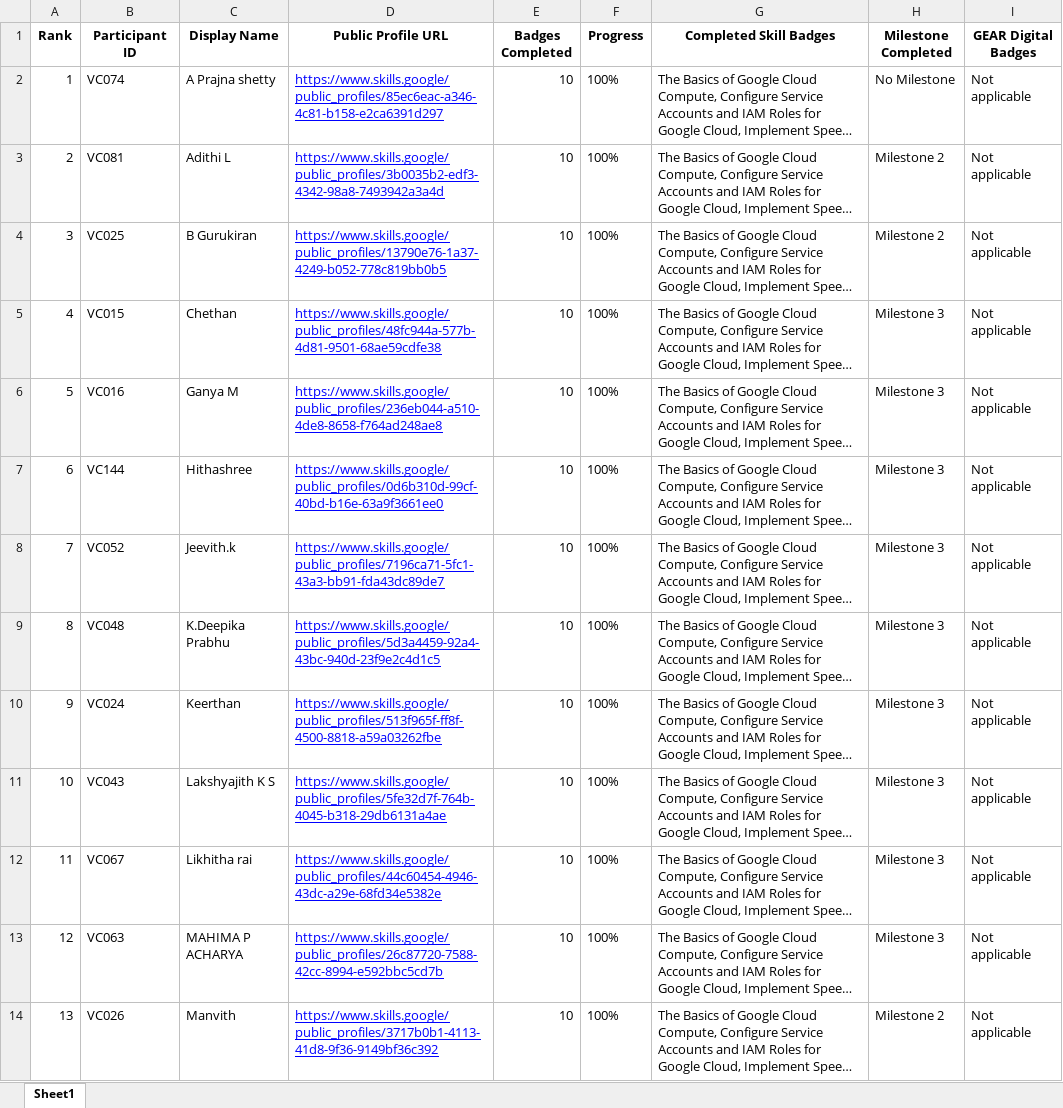
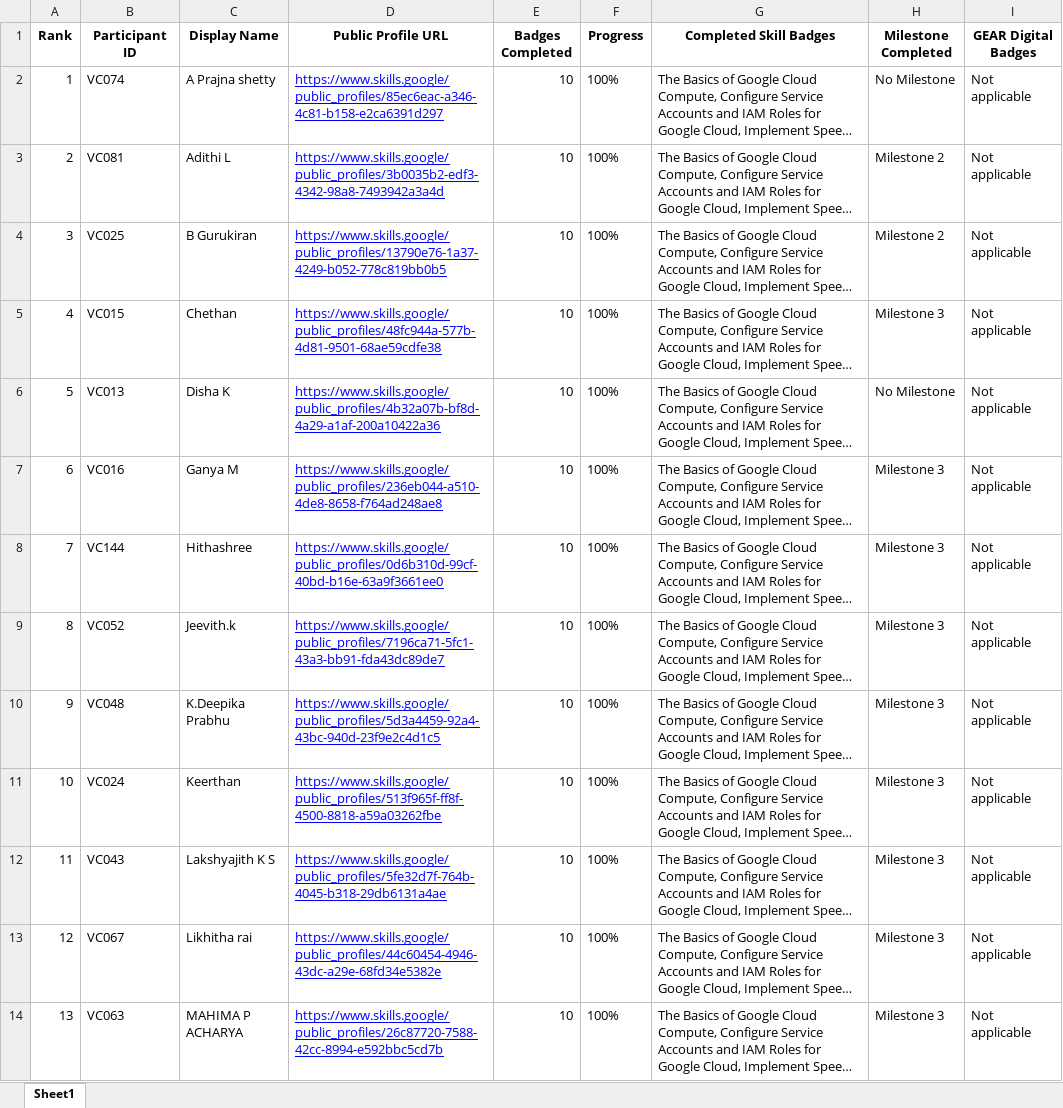
Before and after one commit to dishapoojary18/GDGoC-VC-Cloud-Leaderboard, an Excel workbook: report.xlsx, sheet Sheet1, drawn as a sheet; only a part is shown; long unchanged cells end in …; values as stored, in another font and other column widths than the file's, no borders; the diff covers the shown part only; the diff names each change by its address in the sheet, - before the commit and + after, or states it on an @@ line.

```diff
--- a/report.xlsx (sheet Sheet1)
+++ b/report.xlsx (sheet Sheet1)
-B6 (Participant ID): VC016
+B6 (Participant ID): VC013
-C6 (Display Name): Ganya M
+C6 (Display Name): Disha K
-D6 (Public Profile URL): https://www.skills.google/public_profiles/236eb044-a510-4de8-8658-f764ad248ae8
+D6 (Public Profile URL): https://www.skills.google/public_profiles/4b32a07b-bf8d-4a29-a1af-200a10422a36
-H6 (Milestone Completed): Milestone 3
+H6 (Milestone Completed): No Milestone
-B7 (Participant ID): VC144
+B7 (Participant ID): VC016
-C7 (Display Name): Hithashree
+C7 (Display Name): Ganya M
-D7 (Public Profile URL): https://www.skills.google/public_profiles/0d6b310d-99cf-40bd-b16e-63a9f3661ee0
+D7 (Public Profile URL): https://www.skills.google/public_profiles/236eb044-a510-4de8-8658-f764ad248ae8
-B8 (Participant ID): VC052
+B8 (Participant ID): VC144
-C8 (Display Name): Jeevith.k
+C8 (Display Name): Hithashree
-D8 (Public Profile URL): https://www.skills.google/public_profiles/7196ca71-5fc1-43a3-bb91-fda43dc89de7
+D8 (Public Profile URL): https://www.skills.google/public_profiles/0d6b310d-99cf-40bd-b16e-63a9f3661ee0
-B9 (Participant ID): VC048
+B9 (Participant ID): VC052
-C9 (Display Name): K.Deepika Prabhu
+C9 (Display Name): Jeevith.k
-D9 (Public Profile URL): https://www.skills.google/public_profiles/5d3a4459-92a4-43bc-940d-23f9e2c4d1c5
+D9 (Public Profile URL): https://www.skills.google/public_profiles/7196ca71-5fc1-43a3-bb91-fda43dc89de7
-B10 (Participant ID): VC024
+B10 (Participant ID): VC048
-C10 (Display Name): Keerthan
+C10 (Display Name): K.Deepika Prabhu
-D10 (Public Profile URL): https://www.skills.google/public_profiles/513f965f-ff8f-4500-8818-a59a03262fbe
+D10 (Public Profile URL): https://www.skills.google/public_profiles/5d3a4459-92a4-43bc-940d-23f9e2c4d1c5
-B11 (Participant ID): VC043
+B11 (Participant ID): VC024
-C11 (Display Name): Lakshyajith K S
+C11 (Display Name): Keerthan
-D11 (Public Profile URL): https://www.skills.google/public_profiles/5fe32d7f-764b-4045-b318-29db6131a4ae
+D11 (Public Profile URL): https://www.skills.google/public_profiles/513f965f-ff8f-4500-8818-a59a03262fbe
-B12 (Participant ID): VC067
+B12 (Participant ID): VC043
-C12 (Display Name): Likhitha rai
+C12 (Display Name): Lakshyajith K S
-D12 (Public Profile URL): https://www.skills.google/public_profiles/44c60454-4946-43dc-a29e-68fd34e5382e
+D12 (Public Profile URL): https://www.skills.google/public_profiles/5fe32d7f-764b-4045-b318-29db6131a4ae
-B13 (Participant ID): VC063
+B13 (Participant ID): VC067
-C13 (Display Name): MAHIMA P ACHARYA
+C13 (Display Name): Likhitha rai
-D13 (Public Profile URL): https://www.skills.google/public_profiles/26c87720-7588-42cc-8994-e592bbc5cd7b
+D13 (Public Profile URL): https://www.skills.google/public_profiles/44c60454-4946-43dc-a29e-68fd34e5382e
-B14 (Participant ID): VC026
+B14 (Participant ID): VC063
-C14 (Display Name): Manvith
+C14 (Display Name): MAHIMA P ACHARYA
-D14 (Public Profile URL): https://www.skills.google/public_profiles/3717b0b1-4113-41d8-9f36-9149bf36c392
+D14 (Public Profile URL): https://www.skills.google/public_profiles/26c87720-7588-42cc-8994-e592bbc5cd7b
-H14 (Milestone Completed): Milestone 2
+H14 (Milestone Completed): Milestone 3
```
Also changed, not shown: 603 edited cells elsewhere in this sheet, 2 other files.
